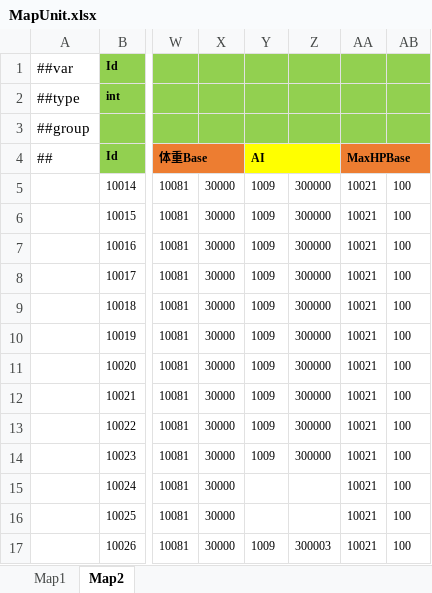
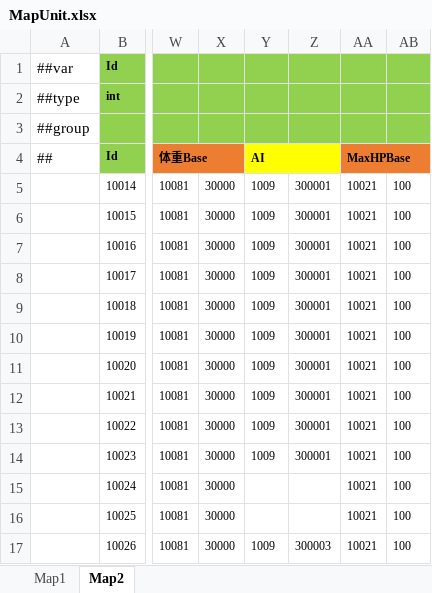
Before and after one commit to ificanli/ETGame, an Excel workbook: Packages/cn.etetet.map/Luban/Config/Datas/MapUnit.xlsx, sheet Map2, drawn as a sheet; only a part is shown, gaps mark what is left out; values as stored, in another font and other column widths than the file's, no borders; the diff names each change by its address in the sheet, - before the commit and + after, or states it on an @@ line.

```diff
--- a/Packages/cn.etetet.map/Luban/Config/Datas/MapUnit.xlsx (sheet Map2)
+++ b/Packages/cn.etetet.map/Luban/Config/Datas/MapUnit.xlsx (sheet Map2)
-Z5:Z14: 300000
+Z5:Z14: 300001
```
Also changed, not shown: sheet Map1, Packages/cn.etetet.excel/Luban/Config/Base/__tables__.xlsx, Packages/cn.etetet.map/Luban/Config/Datas/Unit.xlsx, 11 other files.
